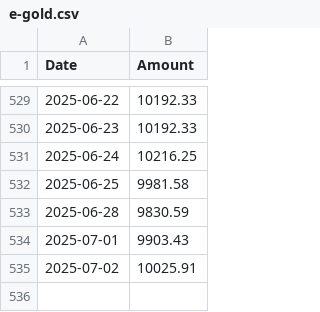
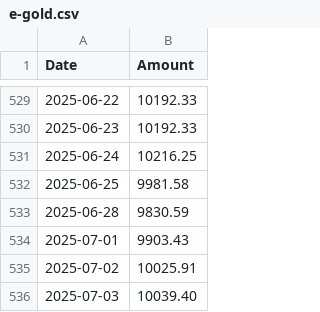
Before and after one commit to fosskingdom/Datasets-for-ML, a CSV file: e-gold.csv, drawn as a sheet; only a part is shown, gaps mark what is left out.

Commit message:
Update e-gold.csv 2025-07-03

```diff
--- a/e-gold.csv
+++ b/e-gold.csv
@@ -535 +535,2 @@ Date,Amount
 2025-07-02,10025.91
+2025-07-03,10039.40
```
